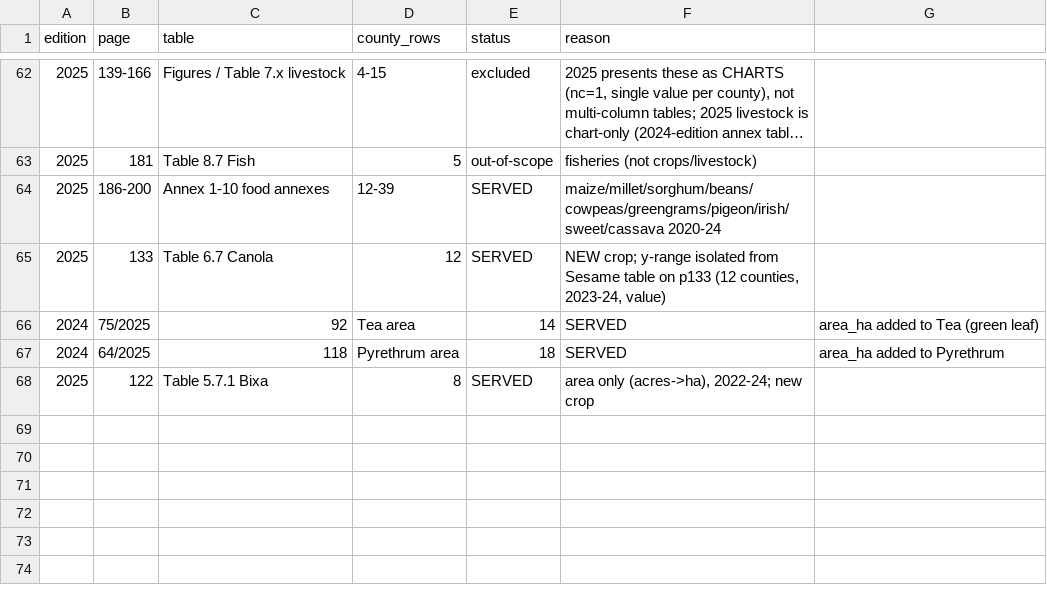
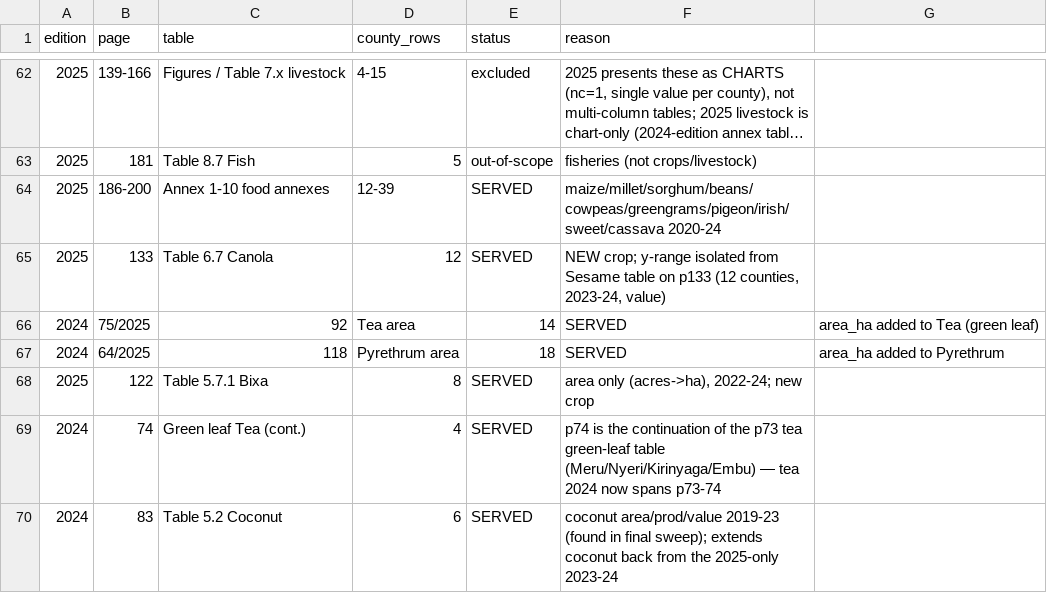
Before and after one commit to AdaptationAtlas/atlas_notebooks, a CSV file: data/KE-enso-explorer/_sources/napr_audit_ledger.csv, drawn as a sheet; only a part is shown, gaps mark what is left out; long unchanged cells end in ….

```diff
--- a/data/KE-enso-explorer/_sources/napr_audit_ledger.csv
+++ b/data/KE-enso-explorer/_sources/napr_audit_ledger.csv
@@ -68 +68,3 @@ edition,page,table,county_rows,status,reason
 2025,122,Table 5.7.1 Bixa,8,SERVED,"area only (acres->ha), 2022-24; new crop"
+2024,74,Green leaf Tea (cont.),4,SERVED,"p74 is the continuation of the p73 tea green-leaf table (Meru/Nyeri/Kirinyaga/Embu) — tea 2024 now spans p73-74"
+2024,83,Table 5.2 Coconut,6,SERVED,"coconut area/prod/value 2019-23 (found in final sweep); extends coconut back from the 2025-only 2023-24"
```
Also changed, not shown: data/KE-enso-explorer/_sources/napr_validation_report.csv, 3 other files.
